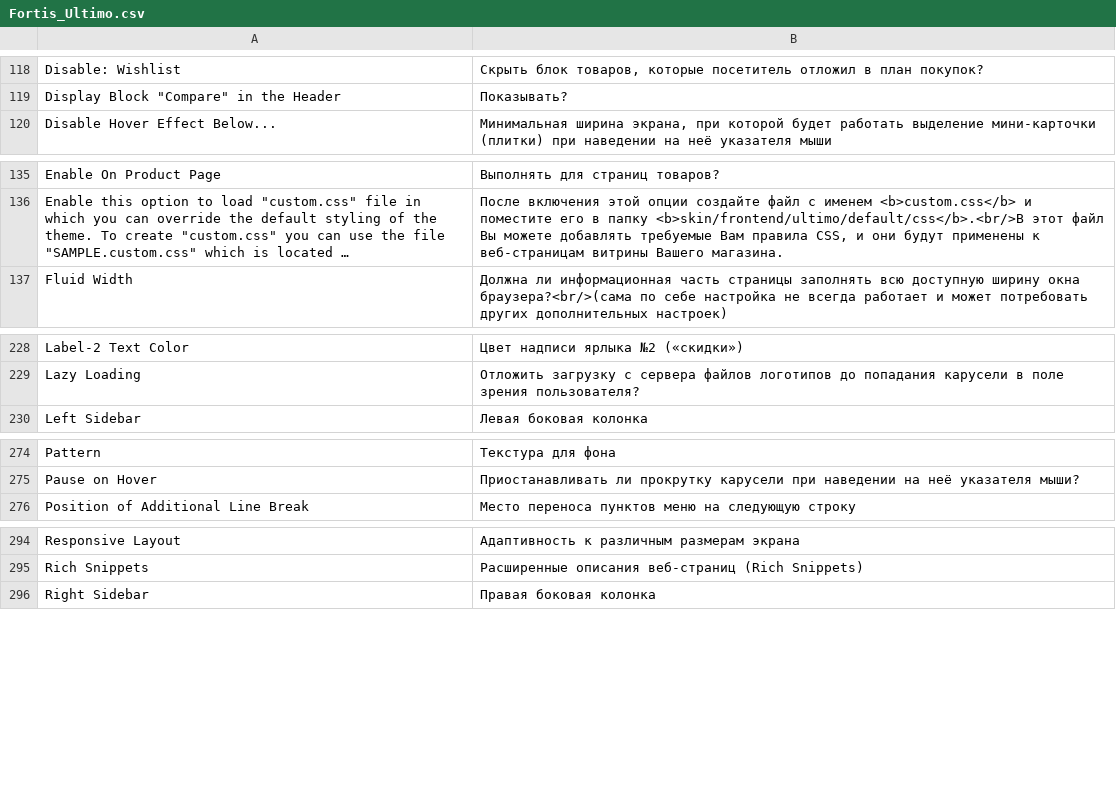
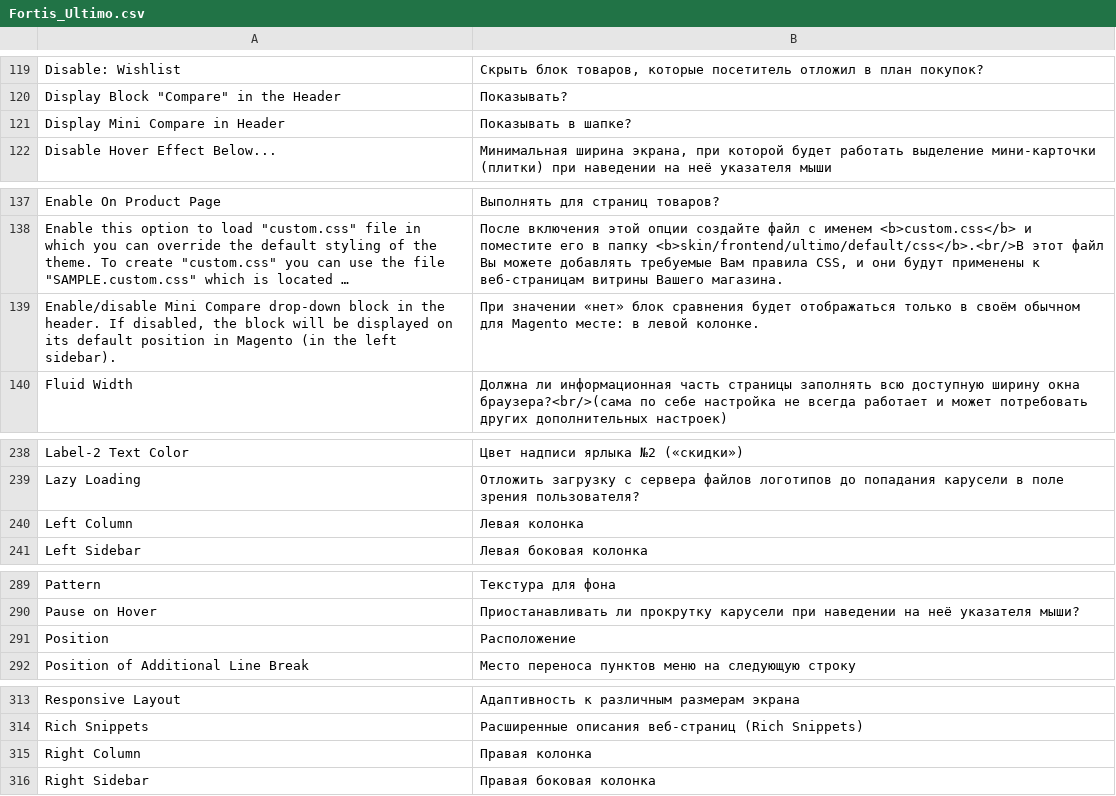
Before and after one commit to magento-russia/2, a CSV file: app/locale/ru_DF/Infortis/Fortis_Ultimo.csv, drawn as a sheet; only a part is shown, gaps mark what is left out; long unchanged cells end in …; the diff covers the shown part only; the diff names each change by its address in the sheet, - before the commit and + after, or states it on an @@ line.

```diff
--- a/app/locale/ru_DF/Infortis/Fortis_Ultimo.csv
+++ b/app/locale/ru_DF/Infortis/Fortis_Ultimo.csv
+row 121: Display Mini Compare in Header | Показывать в шапке?
+row 139: Enable/disable Mini Compare drop-down block in the header. If disabled, the block will be displayed on its default position in Magento (in the left sidebar). | При значении «нет» блок сравнения будет отображаться только в своём обычном для Magento месте: в левой колонке.
+row 240: Left Column | Левая колонка
+row 291: Position | Расположение
+row 315: Right Column | Правая колонка
```
Also changed, not shown: 19 added rows and 4 edited cells elsewhere in this file, 3 other files.
